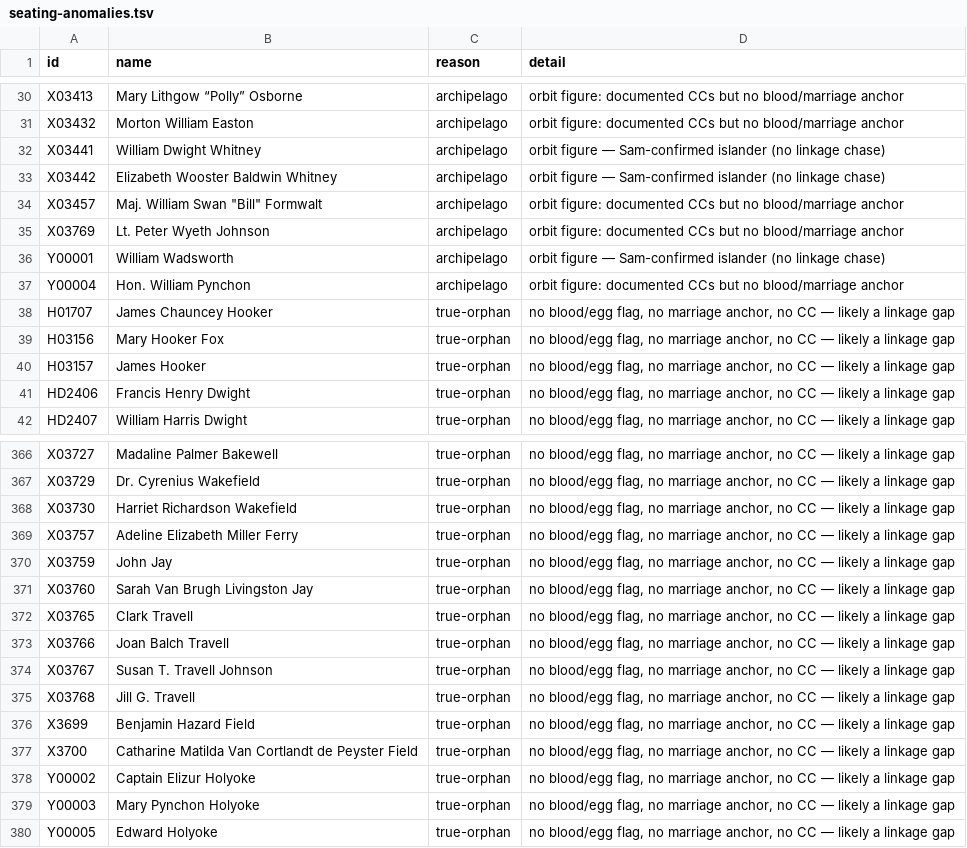
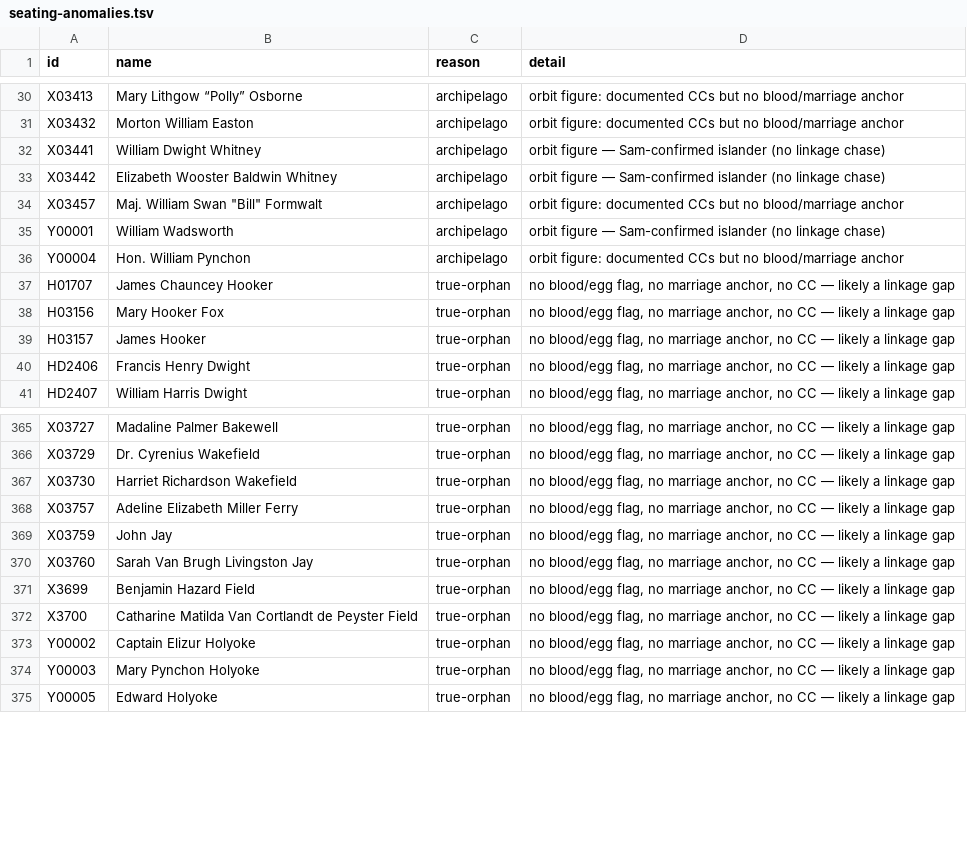
Before and after one commit to 35degrees/hookerfamily041726, a TSV file: seating-anomalies.tsv, drawn as a sheet; only a part is shown, gaps mark what is left out.

Commit message:
Bulkeley spelling corrected (Buckley->Bulkeley) on X01827/T01444 with Charlotte's dates 1848-1872 and marriage 4 Oct 1868; Charles H03208 death+North Cemetery; Florence TD0055 dates; Monte Princeton 1945; Clark Travell reparented to Edith as adopted son and carried as descendant per Sam's adoption rule

```diff
--- a/seating-anomalies.tsv
+++ b/seating-anomalies.tsv
@@ -34,3 +34,2 @@ X03442	Elizabeth Wooster Baldwin Whitney	archipelago	orbit figure — Sam-confir
 X03457	Maj. William Swan "Bill" Formwalt	archipelago	orbit figure: documented CCs but no blood/marriage anchor
-X03769	Lt. Peter Wyeth Johnson	archipelago	orbit figure: documented CCs but no blood/marriage anchor
 Y00001	William Wadsworth	archipelago	orbit figure — Sam-confirmed islander (no linkage chase)
@@ -371,6 +370,2 @@ X03759	John Jay	true-orphan	no blood/egg flag, no marriage anchor, no CC — lik
 X03760	Sarah Van Brugh Livingston Jay	true-orphan	no blood/egg flag, no marriage anchor, no CC — likely a linkage gap
-X03765	Clark Travell	true-orphan	no blood/egg flag, no marriage anchor, no CC — likely a linkage gap
-X03766	Joan Balch Travell	true-orphan	no blood/egg flag, no marriage anchor, no CC — likely a linkage gap
-X03767	Susan T. Travell Johnson	true-orphan	no blood/egg flag, no marriage anchor, no CC — likely a linkage gap
-X03768	Jill G. Travell	true-orphan	no blood/egg flag, no marriage anchor, no CC — likely a linkage gap
 X3699	Benjamin Hazard Field	true-orphan	no blood/egg flag, no marriage anchor, no CC — likely a linkage gap
```
Also changed, not shown: 3 other files.
